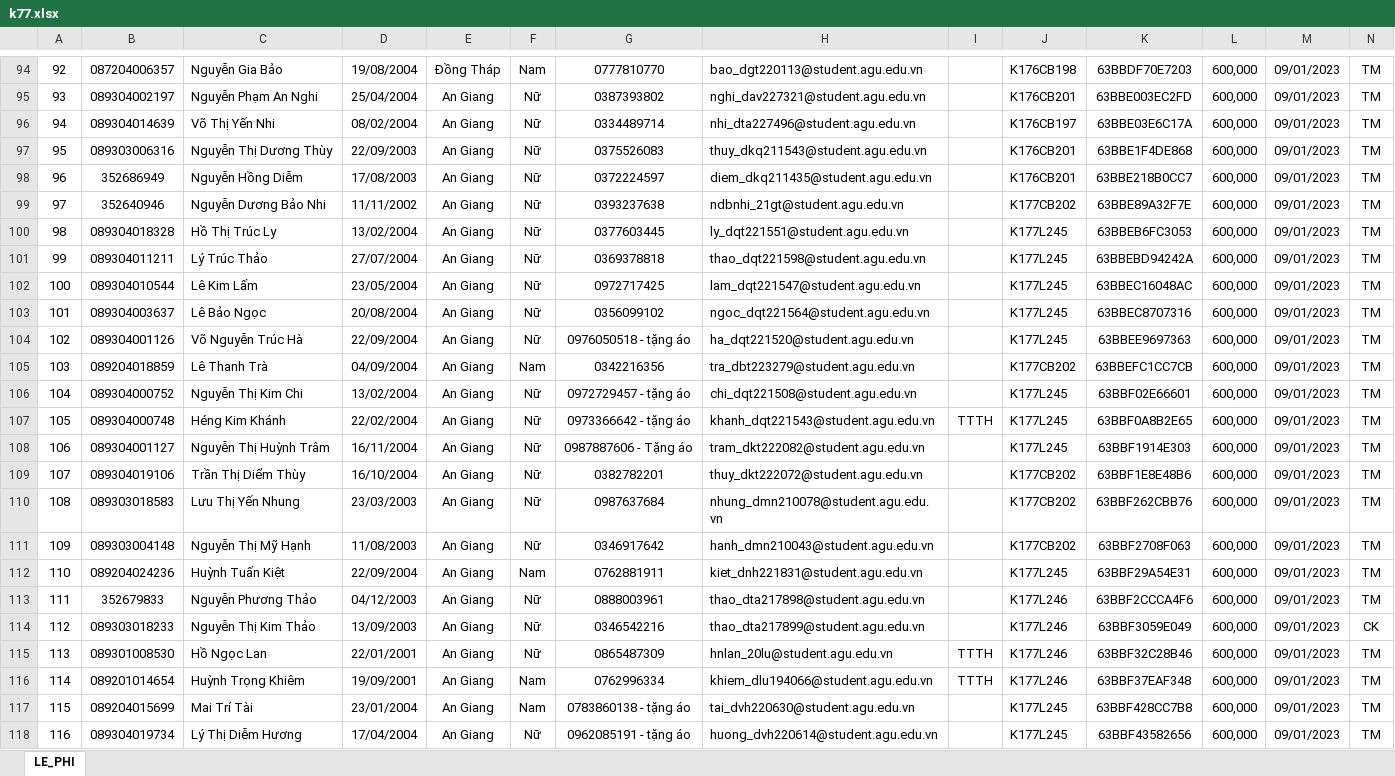
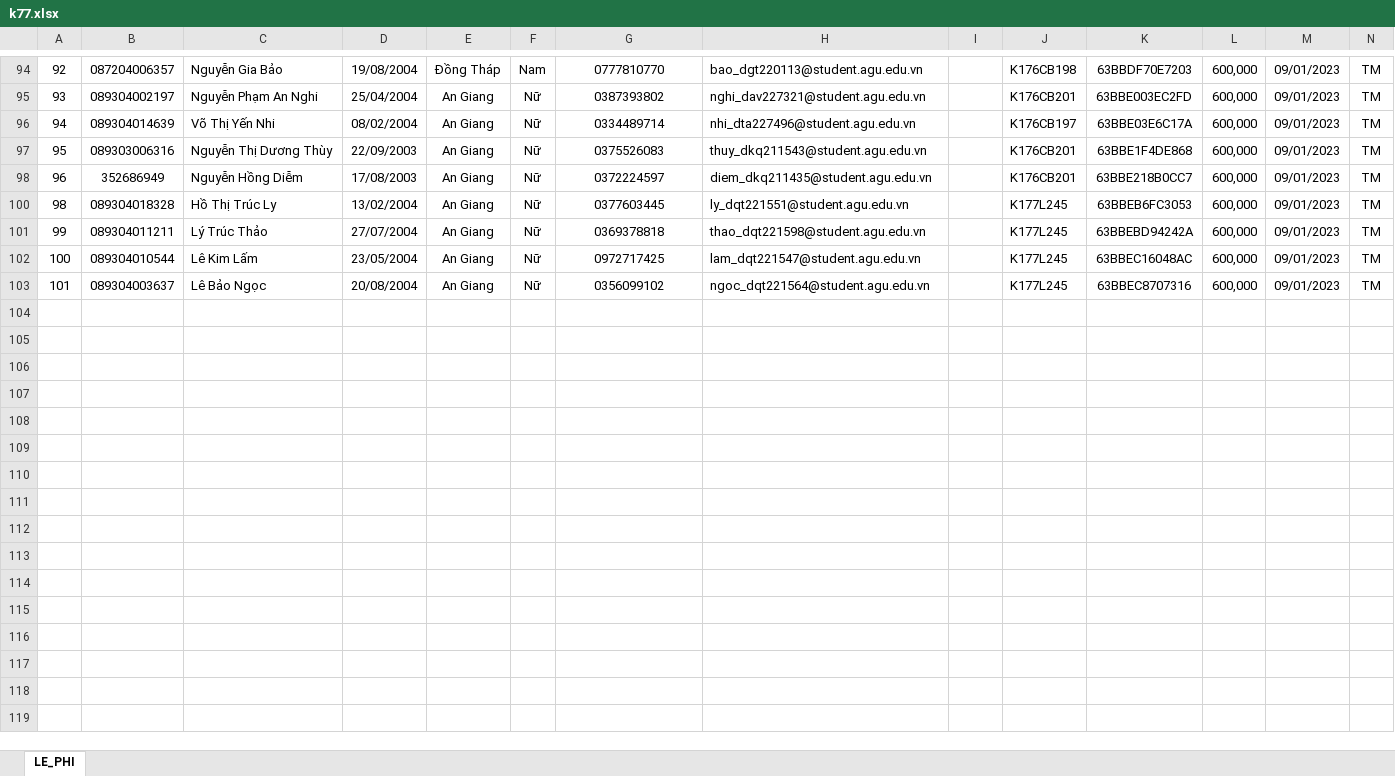
Before and after one commit to dtdungm/learn, an Excel workbook: noptien/k77.xlsx, sheet LE_PHI, drawn as a sheet; only a part is shown, gaps mark what is left out; values as stored, in another font and other column widths than the file's, no borders; rows hold the shown columns only; the diff covers the shown part only; the diff names each change by its address in the sheet, - before the commit and + after, or states it on an @@ line.

```diff
--- a/noptien/k77.xlsx (sheet LE_PHI)
+++ b/noptien/k77.xlsx (sheet LE_PHI)
@@ row 99 hidden: 97 | 352640946 | Nguyễn Dương Bảo Nhi | 11/11/2002 | An Giang | Nữ | 0393237638 | ndbnhi_21gt@student.agu.edu.vn |  | K177CB202 | 63BBE89A32F7E | 600,000 | 09/01/2023 | TM @@
@@ row 104 hidden: 102 | 089304001126 | Võ Nguyễn Trúc Hà | 22/09/2004 | An Giang | Nữ | 0976050518 - tặng áo | ha_dqt221520@student.agu.edu.vn |  | K177L245 | 63BBEE9697363 | 600,000 | 09/01/2023 | TM @@
@@ row 105 hidden: 103 | 089204018859 | Lê Thanh Trà | 04/09/2004 | An Giang | Nam | 0342216356 | tra_dbt223279@student.agu.edu.vn |  | K177CB202 | 63BBEFC1CC7CB | 600,000 | 09/01/2023 | TM @@
@@ row 106 hidden: 104 | 089304000752 | Nguyễn Thị Kim Chi | 13/02/2004 | An Giang | Nữ | 0972729457 - tặng áo | chi_dqt221508@student.agu.edu.vn |  | K177L245 | 63BBF02E66601 | 600,000 | 09/01/2023 | TM @@
@@ row 107 hidden: 105 | 089304000748 | Héng Kim Khánh | 22/02/2004 | An Giang | Nữ | 0973366642 - tặng áo | khanh_dqt221543@student.agu.edu.vn | TTTH | K177L245 | 63BBF0A8B2E65 | 600,000 | 09/01/2023 | TM @@
@@ row 108 hidden: 106 | 089304001127 | Nguyễn Thị Huỳnh Trâm | 16/11/2004 | An Giang | Nữ | 0987887606 - Tặng áo | tram_dkt222082@student.agu.edu.vn |  | K177L245 | 63BBF1914E303 | 600,000 | 09/01/2023 | TM @@
@@ row 109 hidden: 107 | 089304019106 | Trần Thị Diểm Thùy | 16/10/2004 | An Giang | Nữ | 0382782201 | thuy_dkt222072@student.agu.edu.vn |  | K177CB202 | 63BBF1E8E48B6 | 600,000 | 09/01/2023 | TM @@
@@ row 110 hidden: 108 | 089303018583 | Lưu Thị Yến Nhung | 23/03/2003 | An Giang | Nữ | 0987637684 | nhung_dmn210078@student.agu.edu.vn |  | K177CB202 | 63BBF262CBB76 | 600,000 | 09/01/2023 | TM @@
@@ row 111 hidden: 109 | 089303004148 | Nguyễn Thị Mỹ Hạnh | 11/08/2003 | An Giang | Nữ | 0346917642 | hanh_dmn210043@student.agu.edu.vn |  | K177CB202 | 63BBF2708F063 | 600,000 | 09/01/2023 | TM @@
@@ row 112 hidden: 110 | 089204024236 | Huỳnh Tuấn Kiệt | 22/09/2004 | An Giang | Nam | 0762881911 | kiet_dnh221831@student.agu.edu.vn |  | K177L245 | 63BBF29A54E31 | 600,000 | 09/01/2023 | TM @@
@@ row 113 hidden: 111 | 352679833 | Nguyễn Phương Thảo | 04/12/2003 | An Giang | Nữ | 0888003961 | thao_dta217898@student.agu.edu.vn |  | K177L246 | 63BBF2CCCA4F6 | 600,000 | 09/01/2023 | TM @@
@@ row 114 hidden: 112 | 089303018233 | Nguyễn Thị Kim Thảo | 13/09/2003 | An Giang | Nữ | 0346542216 | thao_dta217899@student.agu.edu.vn |  | K177L246 | 63BBF3059E049 | 600,000 | 09/01/2023 | CK @@
@@ row 115 hidden: 113 | 089301008530 | Hồ Ngọc Lan | 22/01/2001 | An Giang | Nữ | 0865487309 | hnlan_20lu@student.agu.edu.vn | TTTH | K177L246 | 63BBF32C28B46 | 600,000 | 09/01/2023 | TM @@
@@ row 116 hidden: 114 | 089201014654 | Huỳnh Trọng Khiêm | 19/09/2001 | An Giang | Nam | 0762996334 | khiem_dlu194066@student.agu.edu.vn | TTTH | K177L246 | 63BBF37EAF348 | 600,000 | 09/01/2023 | TM @@
@@ row 117 hidden: 115 | 089204015699 | Mai Trí Tài | 23/01/2004 | An Giang | Nam | 0783860138 - tặng áo | tai_dvh220630@student.agu.edu.vn |  | K177L245 | 63BBF428CC7B8 | 600,000 | 09/01/2023 | TM @@
@@ row 118 hidden: 116 | 089304019734 | Lý Thị Diễm Hương | 17/04/2004 | An Giang | Nữ | 0962085191 - tặng áo | huong_dvh220614@student.agu.edu.vn |  | K177L245 | 63BBF43582656 | 600,000 | 09/01/2023 | TM @@
```
Also changed, not shown: 96 hidden or unhidden rows and merged cells elsewhere in this sheet, noptien/79.xlsx, noptien/k177.xlsx, 8 other files.
